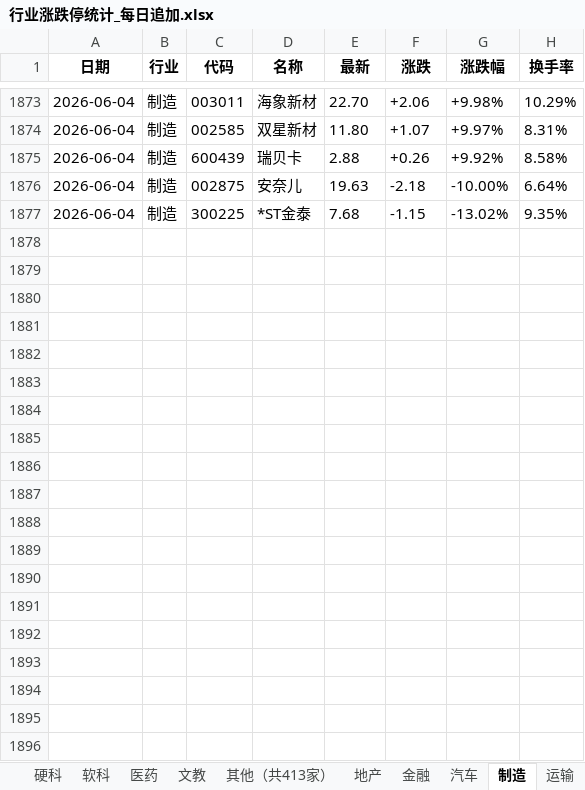
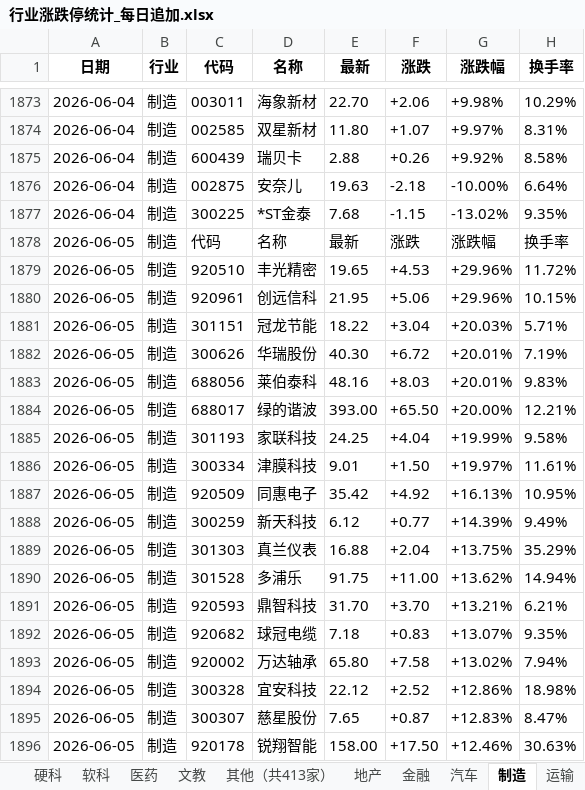
Before and after one commit to Haaasan888/fetch_data, an Excel workbook: 行业涨跌停统计_每日追加.xlsx, sheet 制造, drawn as a sheet; only a part is shown, gaps mark what is left out; values as stored, in another font and other column widths than the file's, no borders; the diff covers the shown part only; the diff names each change by its address in the sheet, - before the commit and + after, or states it on an @@ line.

```diff
--- a/行业涨跌停统计_每日追加.xlsx (sheet 制造)
+++ b/行业涨跌停统计_每日追加.xlsx (sheet 制造)
+row 1878: 2026-06-05 | 制造 | 代码 | 名称 | 最新 | 涨跌 | 涨跌幅 | 换手率
+row 1879: 2026-06-05 | 制造 | 920510 | 丰光精密 | 19.65 | +4.53 | +29.96% | 11.72%
+row 1880: 2026-06-05 | 制造 | 920961 | 创远信科 | 21.95 | +5.06 | +29.96% | 10.15%
+row 1881: 2026-06-05 | 制造 | 301151 | 冠龙节能 | 18.22 | +3.04 | +20.03% | 5.71%
+row 1882: 2026-06-05 | 制造 | 300626 | 华瑞股份 | 40.30 | +6.72 | +20.01% | 7.19%
+row 1883: 2026-06-05 | 制造 | 688056 | 莱伯泰科 | 48.16 | +8.03 | +20.01% | 9.83%
+row 1884: 2026-06-05 | 制造 | 688017 | 绿的谐波 | 393.00 | +65.50 | +20.00% | 12.21%
+row 1885: 2026-06-05 | 制造 | 301193 | 家联科技 | 24.25 | +4.04 | +19.99% | 9.58%
+row 1886: 2026-06-05 | 制造 | 300334 | 津膜科技 | 9.01 | +1.50 | +19.97% | 11.61%
+row 1887: 2026-06-05 | 制造 | 920509 | 同惠电子 | 35.42 | +4.92 | +16.13% | 10.95%
+row 1888: 2026-06-05 | 制造 | 300259 | 新天科技 | 6.12 | +0.77 | +14.39% | 9.49%
+row 1889: 2026-06-05 | 制造 | 301303 | 真兰仪表 | 16.88 | +2.04 | +13.75% | 35.29%
+row 1890: 2026-06-05 | 制造 | 301528 | 多浦乐 | 91.75 | +11.00 | +13.62% | 14.94%
+row 1891: 2026-06-05 | 制造 | 920593 | 鼎智科技 | 31.70 | +3.70 | +13.21% | 6.21%
+row 1892: 2026-06-05 | 制造 | 920682 | 球冠电缆 | 7.18 | +0.83 | +13.07% | 9.35%
+row 1893: 2026-06-05 | 制造 | 920002 | 万达轴承 | 65.80 | +7.58 | +13.02% | 7.94%
+row 1894: 2026-06-05 | 制造 | 300328 | 宜安科技 | 22.12 | +2.52 | +12.86% | 18.98%
+row 1895: 2026-06-05 | 制造 | 300307 | 慈星股份 | 7.65 | +0.87 | +12.83% | 8.47%
+row 1896: 2026-06-05 | 制造 | 920178 | 锐翔智能 | 158.00 | +17.50 | +12.46% | 30.63%
```
Also changed, not shown: 45 added rows elsewhere in this sheet, sheet 数据明细, sheet 行业涨跌排行, sheet 硬科, sheet 资源, sheet 软科, sheet 汽车, 9 more sheets.
